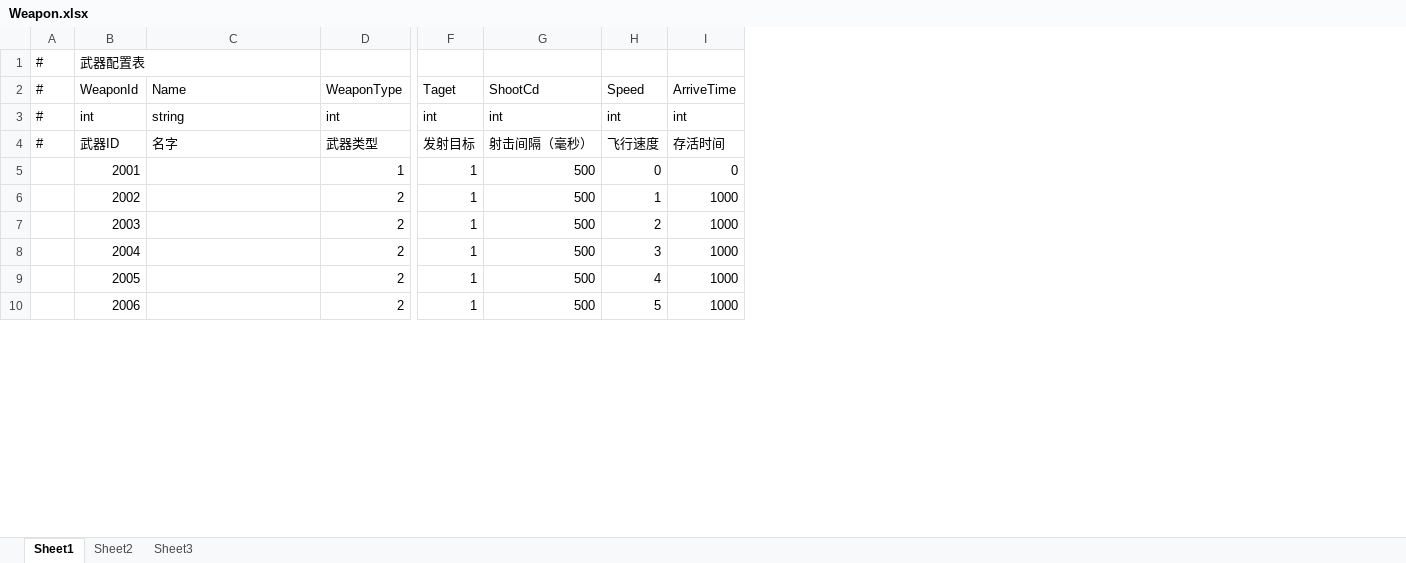
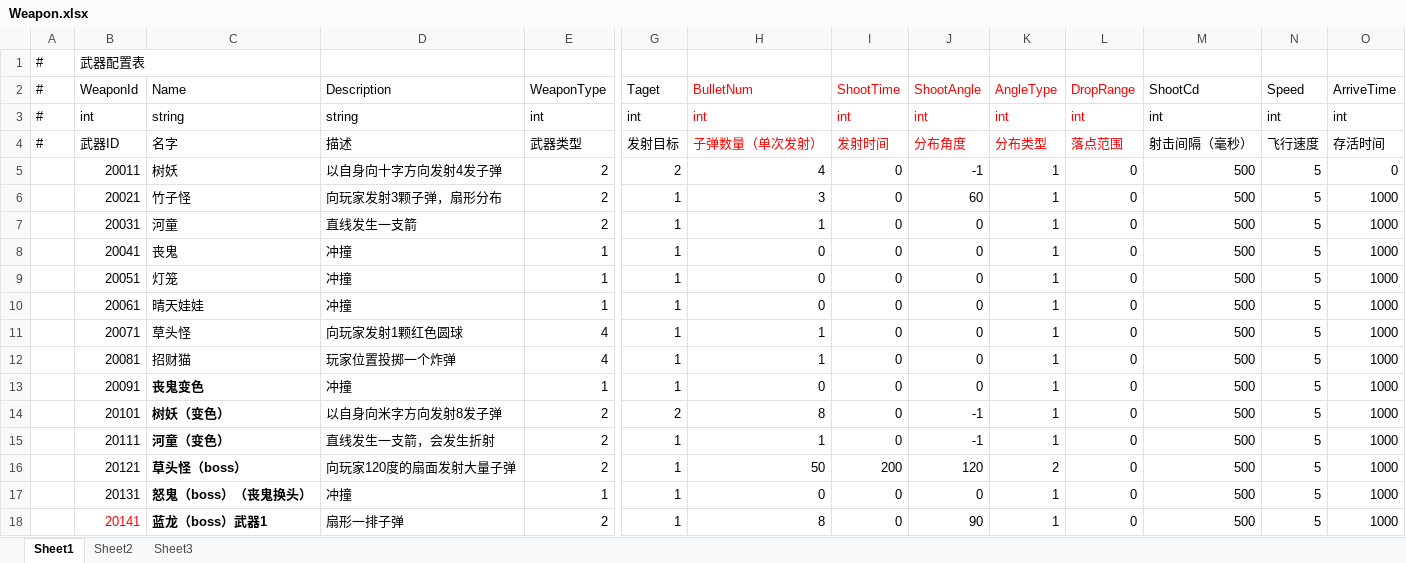
Before and after one commit to sliverzhj/ArrowPlayPlan, an Excel workbook: Weapon.xlsx, sheet Sheet1, drawn as a sheet; only a part is shown, gaps mark what is left out; values as stored, in another font and other column widths than the file's, no borders; removed rows and columns are numbered as before the commit, all else as after; rows hold the shown columns only; the diff covers the shown part only; the diff names each change by its address in the sheet, - before the commit and + after, or states it on an @@ line.

```diff
--- a/Weapon.xlsx (sheet Sheet1)
+++ b/Weapon.xlsx (sheet Sheet1)
+column D (Description), rows 3-4: string | 描述; rows 6-7: 向玩家发射3颗子弹，扇形分布 | 直线发生一支箭; rows 15-16: 直线发生一支箭，会发生折射 | 向玩家120度的扇面发射大量子弹; row 18: 扇形一排子弹
+column H (BulletNum), rows 3-4: int | 子弹数量（单次发射）; rows 6-7: 3 | 1; rows 15-16: 1 | 50; row 18: 8
+column I (ShootTime), rows 3-4: int | 发射时间; rows 6-7: 0 | 0; rows 15-16: 0 | 200; row 18: 0
+column J (ShootAngle), rows 3-4: int | 分布角度; rows 6-7: 60 | 0; rows 15-16: -1 | 120; row 18: 90
+column K (AngleType), rows 3-4: int | 分布类型; rows 6-7: 1 | 1; rows 15-16: 1 | 2; row 18: 1
+column L (DropRange), rows 3-4: int | 落点范围; rows 6-7: 0 | 0; rows 15-16: 0 | 0; row 18: 0
-row 5:  | 2001 |  | 1 | 1 | 500 | 0 | 0
+row 5:  | 20011 | 树妖 | 以自身向十字方向发射4发子弹 | 2 | 2 | 4 | 0 | -1 | 1 | 0 | 500 | 5 | 0
-B6 (WeaponId): 2002
+B6 (WeaponId): 20021
-C6 (Name): (empty)
+C6 (Name): 竹子怪
-N6 (Speed): 1
+N6 (Speed): 5
-B7 (WeaponId): 2003
+B7 (WeaponId): 20031
-C7 (Name): (empty)
+C7 (Name): 河童
-N7 (Speed): 2
+N7 (Speed): 5
+row 8:  | 20041 | 丧鬼 | 冲撞 | 1 | 1 | 0 | 0 | 0 | 1 | 0 | 500 | 5 | 1000
+row 9:  | 20051 | 灯笼 | 冲撞 | 1 | 1 | 0 | 0 | 0 | 1 | 0 | 500 | 5 | 1000
+row 10:  | 20061 | 晴天娃娃 | 冲撞 | 1 | 1 | 0 | 0 | 0 | 1 | 0 | 500 | 5 | 1000
+row 11:  | 20071 | 草头怪 | 向玩家发射1颗红色圆球 | 4 | 1 | 1 | 0 | 0 | 1 | 0 | 500 | 5 | 1000
+row 12:  | 20081 | 招财猫 | 玩家位置投掷一个炸弹 | 4 | 1 | 1 | 0 | 0 | 1 | 0 | 500 | 5 | 1000
+row 13:  | 20091 | 丧鬼变色 | 冲撞 | 1 | 1 | 0 | 0 | 0 | 1 | 0 | 500 | 5 | 1000
+row 14:  | 20101 | 树妖（变色） | 以自身向米字方向发射8发子弹 | 2 | 2 | 8 | 0 | -1 | 1 | 0 | 500 | 5 | 1000
-B15 (WeaponId): 2004
+B15 (WeaponId): 20111
-C15 (Name): (empty)
+C15 (Name): 河童（变色）
-N15 (Speed): 3
+N15 (Speed): 5
-B16 (WeaponId): 2005
+B16 (WeaponId): 20121
-C16 (Name): (empty)
+C16 (Name): 草头怪（boss）
-N16 (Speed): 4
+N16 (Speed): 5
+row 17:  | 20131 | 怒鬼（boss）（丧鬼换头） | 冲撞 | 1 | 1 | 0 | 0 | 0 | 1 | 0 | 500 | 5 | 1000
-B18 (WeaponId): 2006
+B18 (WeaponId): 20141
-B18 text colour: black
+B18 text colour: #FF0000
-C18 (Name): (empty)
+C18 (Name): 蓝龙（boss）武器1
```
Also changed, not shown: 3 added rows, 6 edited cells and cell formats elsewhere in this sheet, Monster.xlsx, 1 other file.
